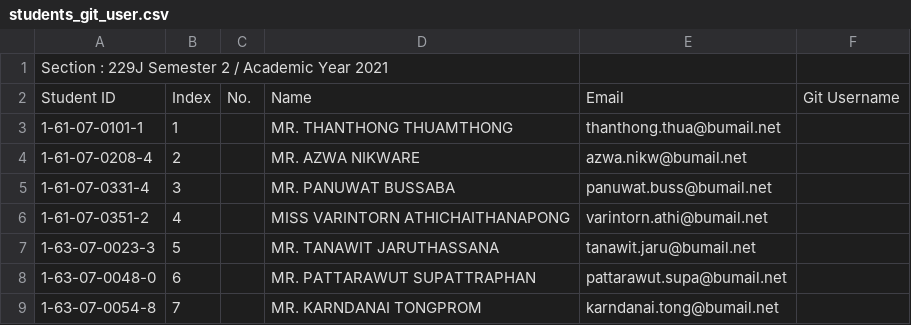
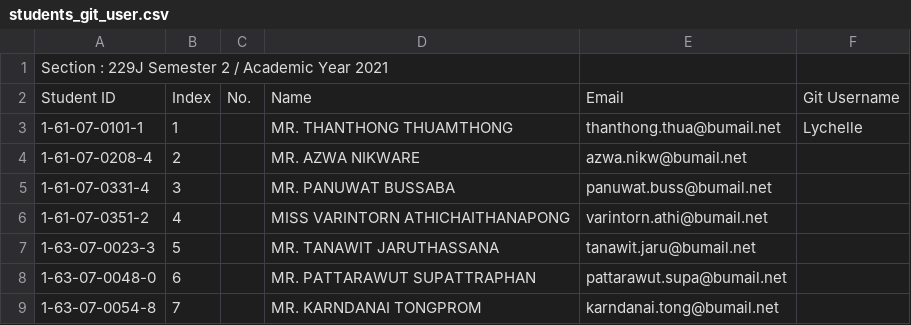
Before and after one commit to digitake/pwa-course-2022, a CSV file: students_git_user.csv, drawn as a sheet; only a part is shown.

Commit message:
Add username for 1610701011

```diff
--- a/students_git_user.csv
+++ b/students_git_user.csv
@@ -2,3 +2,3 @@
 Student ID,Index,No.,Name,Email,Git Username
-1-61-07-0101-1,1,,MR. THANTHONG THUAMTHONG,thanthong.thua@bumail.net,
+1-61-07-0101-1,1,,MR. THANTHONG THUAMTHONG,thanthong.thua@bumail.net,Lychelle
 1-61-07-0208-4,2,,MR. AZWA NIKWARE,azwa.nikw@bumail.net,
```
